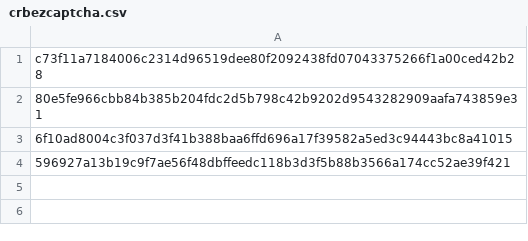
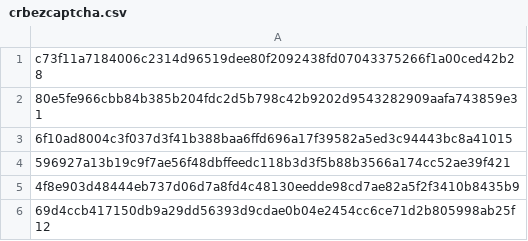
Before and after one commit to Enshteyn40/crdevice, a CSV file: crbezcaptcha.csv, drawn as a sheet; the diff names each change by its address in the sheet, - before the commit and + after, or states it on an @@ line.

Commit message:
Update crbezcaptcha.csv

```diff
--- a/crbezcaptcha.csv
+++ b/crbezcaptcha.csv
+row 5: 4f8e903d48444eb737d06d7a8fd4c48130eedde98cd7ae82a5f2f3410b8435b9
+row 6: 69d4ccb417150db9a29dd56393d9cdae0b04e2454cc6ce71d2b805998ab25f12
```
